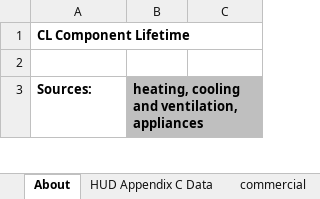
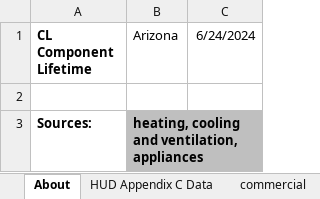
Before and after one commit to EnergyInnovation/eps-arizona, an Excel workbook: InputData/bldgs/CL/Component Lifetime.xlsx, sheet About, drawn as a sheet; only a part is shown; values as stored, in another font and other column widths than the file's, no borders; the diff names each change by its address in the sheet, - before the commit and + after, or states it on an @@ line.

```diff
--- a/InputData/bldgs/CL/Component Lifetime.xlsx (sheet About)
+++ b/InputData/bldgs/CL/Component Lifetime.xlsx (sheet About)
-B1: (empty)
+B1: Arizona
-C1: (empty)
+C1: 6/24/2024
```
Also changed, not shown: formulas that keep their value, InputData/elec/CDRDfRCP/Cln Dsptchble Rsrc Dmnd for Rlbty Curve Param.xlsx, InputData/hydgn/BHPSbP/BAU Hydrogen Production Shr by Pathway.xlsx, 33 other files.
